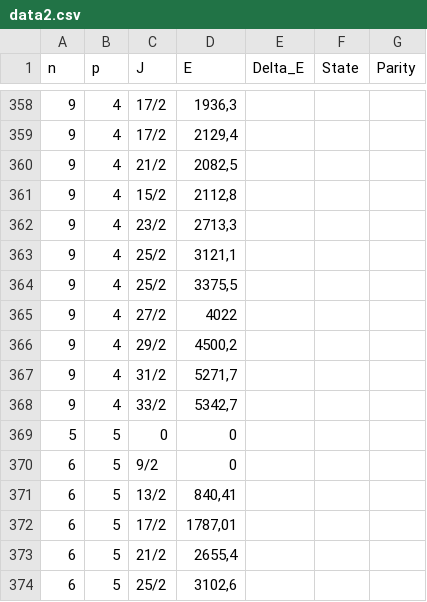
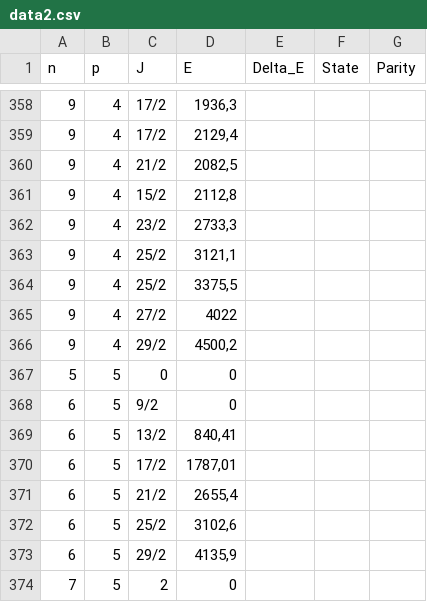
Before and after one commit to samehat/Graduate-school-project-Shell, a CSV file: data/data2.csv, drawn as a sheet; only a part is shown, gaps mark what is left out; the shorter side is filled out with more unchanged rows.

```diff
--- a/data/data2.csv
+++ b/data/data2.csv
@@ -361,3 +361,3 @@ n,p,J,E,Delta_E,State,Parity
 9,4,15/2,"2112,8",,,
-9,4,23/2,"2713,3",,,
+9,4,23/2,"2733,3",,,
 9,4,25/2,"3121,1",,,
@@ -366,4 +366,2 @@ n,p,J,E,Delta_E,State,Parity
 9,4,29/2,"4500,2",,,
-9,4,31/2,"5271,7",,,
-9,4,33/2,"5342,7",,,
 5,5,0,0,,,
```
Also changed, not shown: 2 other files.
